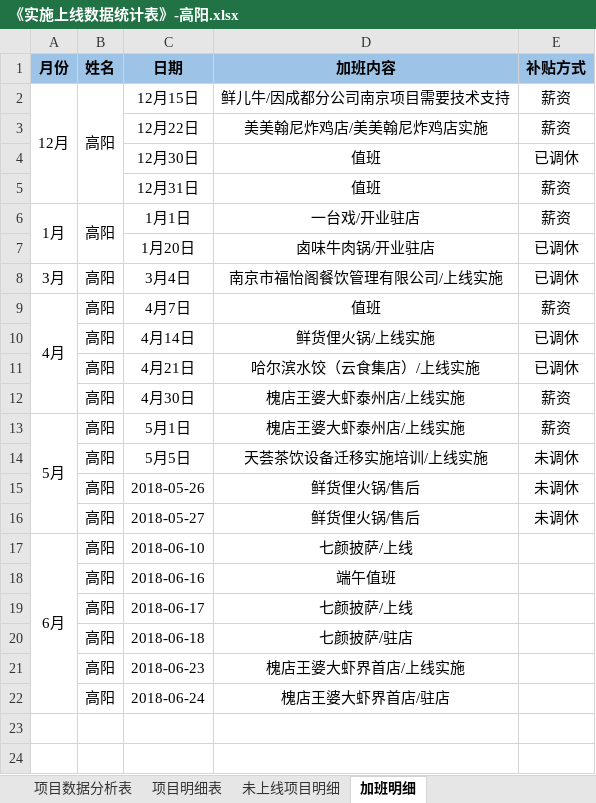
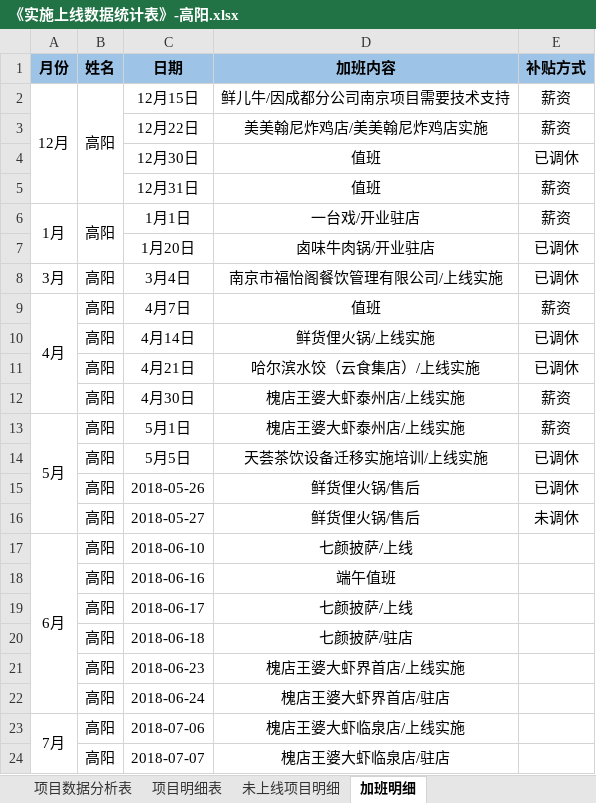
Before and after one commit to zhanglei601396810/NanJing, an Excel workbook: 周数据/《实施上线数据统计表》-高阳.xlsx, sheet 加班明细, drawn as a sheet; values as stored, in another font and other column widths than the file's, no borders; the diff names each change by its address in the sheet, - before the commit and + after, or states it on an @@ line.

```diff
--- a/周数据/《实施上线数据统计表》-高阳.xlsx (sheet 加班明细)
+++ b/周数据/《实施上线数据统计表》-高阳.xlsx (sheet 加班明细)
-E14:E15 (补贴方式): 未调休
+E14:E15 (补贴方式): 已调休
+row 23: 7月 | 高阳 | 2018-07-06 | 槐店王婆大虾临泉店/上线实施
+row 24:  | 高阳 | 2018-07-07 | 槐店王婆大虾临泉店/驻店
```
Also changed, not shown: sheet 项目明细表, sheet 项目数据分析表, 1 other file.
